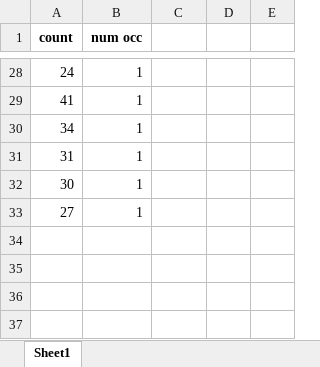
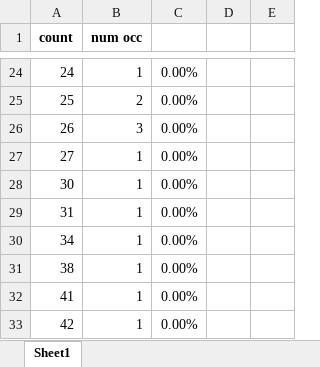
Before and after one commit to cathaldunne11/spotify_tracks, an Excel workbook: datasets/data_output_g.xlsx, sheet Sheet1, drawn as a sheet; only a part is shown, gaps mark what is left out; values as stored, in another font and other column widths than the file's, no borders; removed rows and columns are numbered as before the commit, all else as after; the diff covers the shown part only; the diff names each change by its address in the sheet, - before the commit and + after, or states it on an @@ line.

```diff
--- a/datasets/data_output_g.xlsx (sheet Sheet1)
+++ b/datasets/data_output_g.xlsx (sheet Sheet1)
-C24: (empty)
+C24: 0.00%
-row 29: 41 | 1
-row 30: 34 | 1
-row 31: 31 | 1
-row 32: 30 | 1
+row 25: 25 | 2 | 0.00%
+row 26: 26 | 3 | 0.00%
-C27: (empty)
+C27: 0.00%
+row 28: 30 | 1 | 0.00%
+row 29: 31 | 1 | 0.00%
+row 30: 34 | 1 | 0.00%
+row 31: 38 | 1 | 0.00%
+row 32: 41 | 1 | 0.00%
+row 33: 42 | 1 | 0.00%
```
Also changed, not shown: 6 added rows, 10 removed rows and 17 edited cells elsewhere in this sheet, datasets/cb.xlsx, datasets/data_output_h.xlsx, 7 other files.
